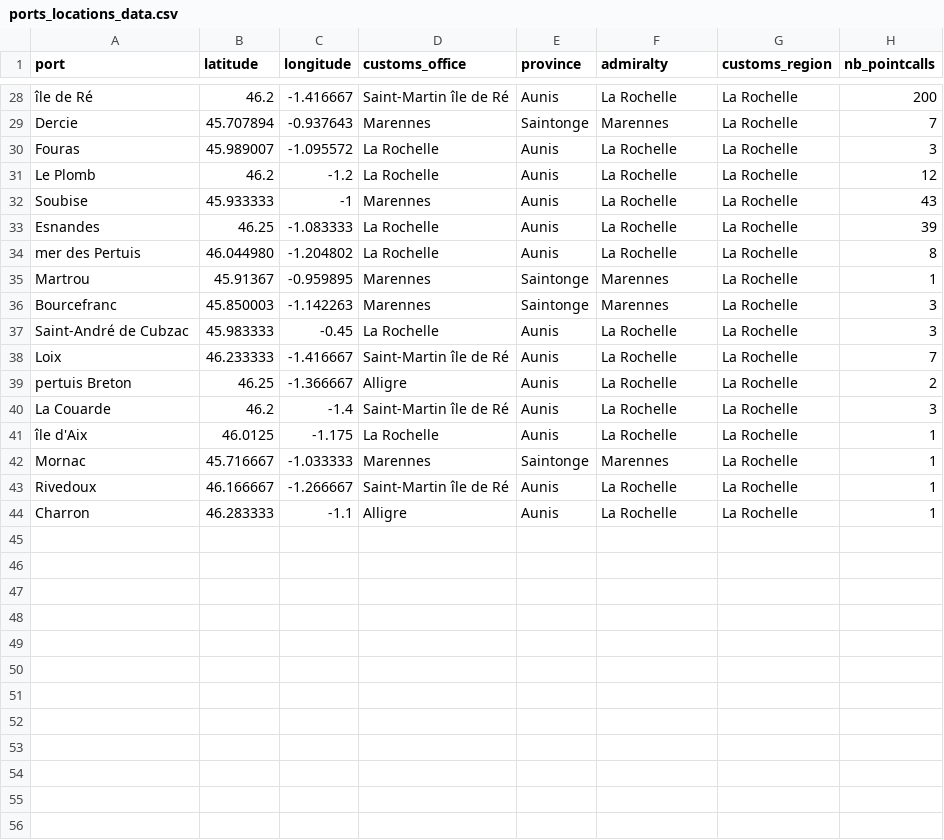
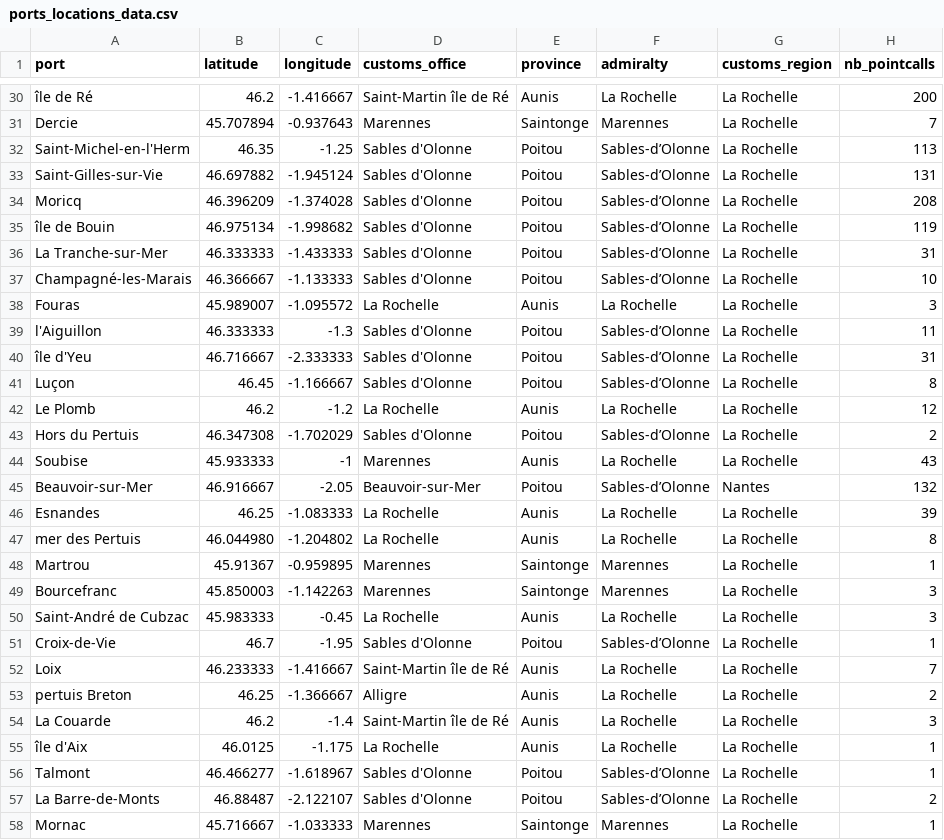
Before and after one commit to medialab/portic-storymaps-2021, a CSV file: public/data/ports_locations_data.csv, drawn as a sheet; only a part is shown, gaps mark what is left out; the shorter side is filled out with more unchanged rows; the diff covers the shown part only; the diff names each change by its address in the sheet, - before the commit and + after, or states it on an @@ line.

Commit message:
improve data for introduction

```diff
--- a/public/data/ports_locations_data.csv
+++ b/public/data/ports_locations_data.csv
+row 32: Saint-Michel-en-l'Herm | 46.35 | -1.25 | Sables d'Olonne | Poitou | Sables-d’Olonne | La Rochelle | 113
+row 33: Saint-Gilles-sur-Vie | 46.697882 | -1.945124 | Sables d'Olonne | Poitou | Sables-d’Olonne | La Rochelle | 131
+row 34: Moricq | 46.396209 | -1.374028 | Sables d'Olonne | Poitou | Sables-d’Olonne | La Rochelle | 208
+row 35: île de Bouin | 46.975134 | -1.998682 | Sables d'Olonne | Poitou | Sables-d’Olonne | La Rochelle | 119
+row 36: La Tranche-sur-Mer | 46.333333 | -1.433333 | Sables d'Olonne | Poitou | Sables-d’Olonne | La Rochelle | 31
+row 37: Champagné-les-Marais | 46.366667 | -1.133333 | Sables d'Olonne | Poitou | Sables-d’Olonne | La Rochelle | 10
+row 39: l'Aiguillon | 46.333333 | -1.3 | Sables d'Olonne | Poitou | Sables-d’Olonne | La Rochelle | 11
+row 40: île d'Yeu | 46.716667 | -2.333333 | Sables d'Olonne | Poitou | Sables-d’Olonne | La Rochelle | 31
+row 41: Luçon | 46.45 | -1.166667 | Sables d'Olonne | Poitou | Sables-d’Olonne | La Rochelle | 8
+row 43: Hors du Pertuis | 46.347308 | -1.702029 | Sables d'Olonne | Poitou | Sables-d’Olonne | La Rochelle | 2
+row 45: Beauvoir-sur-Mer | 46.916667 | -2.05 | Beauvoir-sur-Mer | Poitou | Sables-d’Olonne | Nantes | 132
+row 51: Croix-de-Vie | 46.7 | -1.95 | Sables d'Olonne | Poitou | Sables-d’Olonne | La Rochelle | 1
+row 56: Talmont | 46.466277 | -1.618967 | Sables d'Olonne | Poitou | Sables-d’Olonne | La Rochelle | 1
+row 57: La Barre-de-Monts | 46.88487 | -2.122107 | Sables d'Olonne | Poitou | Sables-d’Olonne | La Rochelle | 2
```
Also changed, not shown: 2 added rows elsewhere in this file, public/data/comparaison_exports_coloniaux.csv, public/data/origines_bateaux_etrangers_partant_de_la_region.csv, 2 other files.
